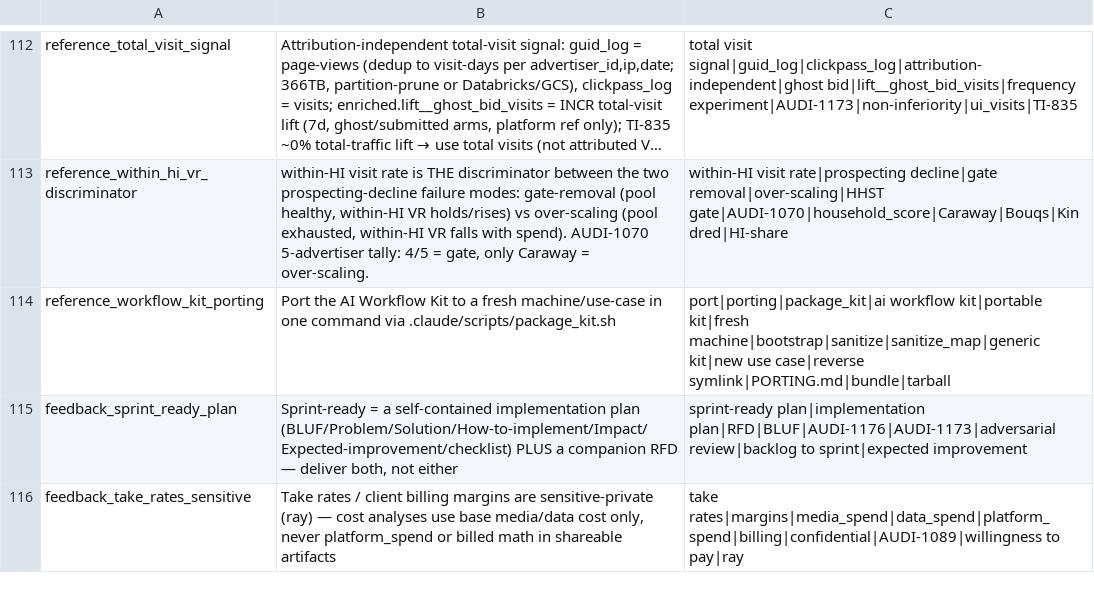
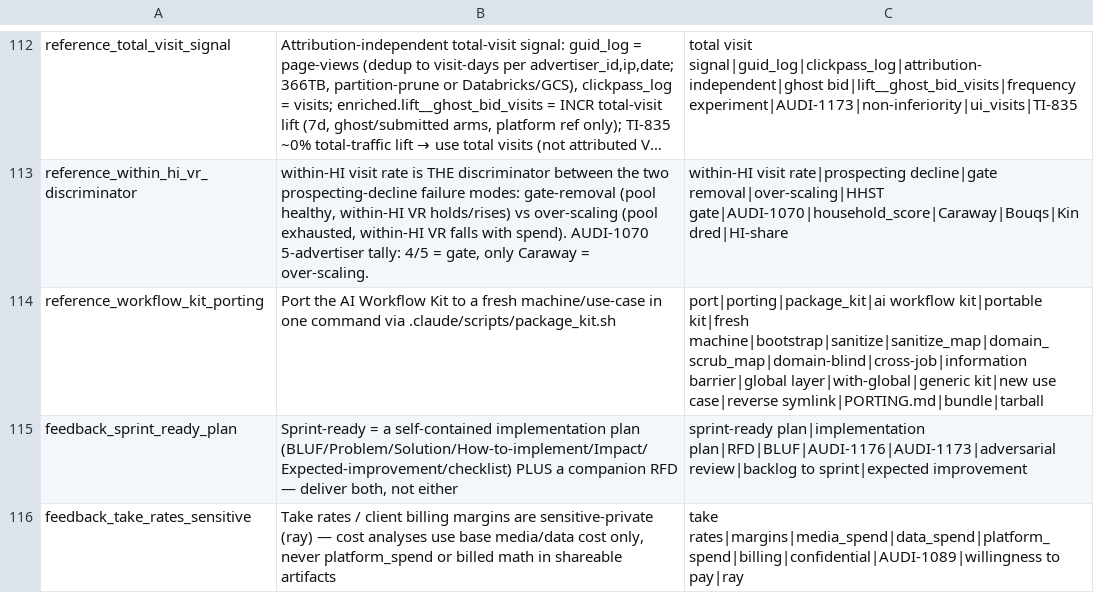
Before and after one commit to mdunn-mntn/malachi-workspace, a TSV file: knowledge/_MEMORY_RECALL.tsv, drawn as a sheet; only a part is shown, gaps mark what is left out; long unchanged cells end in …; the diff names each change by its address in the sheet, - before the commit and + after, or states it on an @@ line.

Commit message:
kit: domain-blind scrub + global-layer capture for cross-job porting

```diff
--- a/knowledge/_MEMORY_RECALL.tsv
+++ b/knowledge/_MEMORY_RECALL.tsv
-C114: …kit|portable kit|fresh machine|bootstrap|sanitize|sanitize_map|generic kit|new use…
+C114: …kit|portable kit|fresh machine|bootstrap|sanitize|sanitize_map|domain_scrub_map|domain-blind|cross-job|information barrier|global layer|with-global|generic kit|new use…
```
Also changed, not shown: 3 other files.
